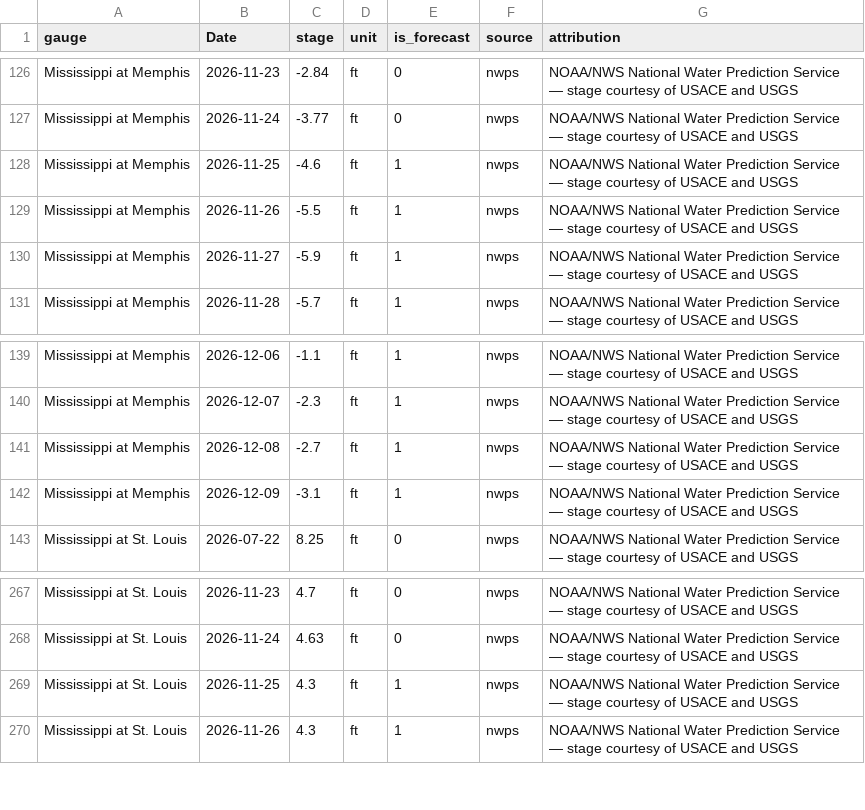
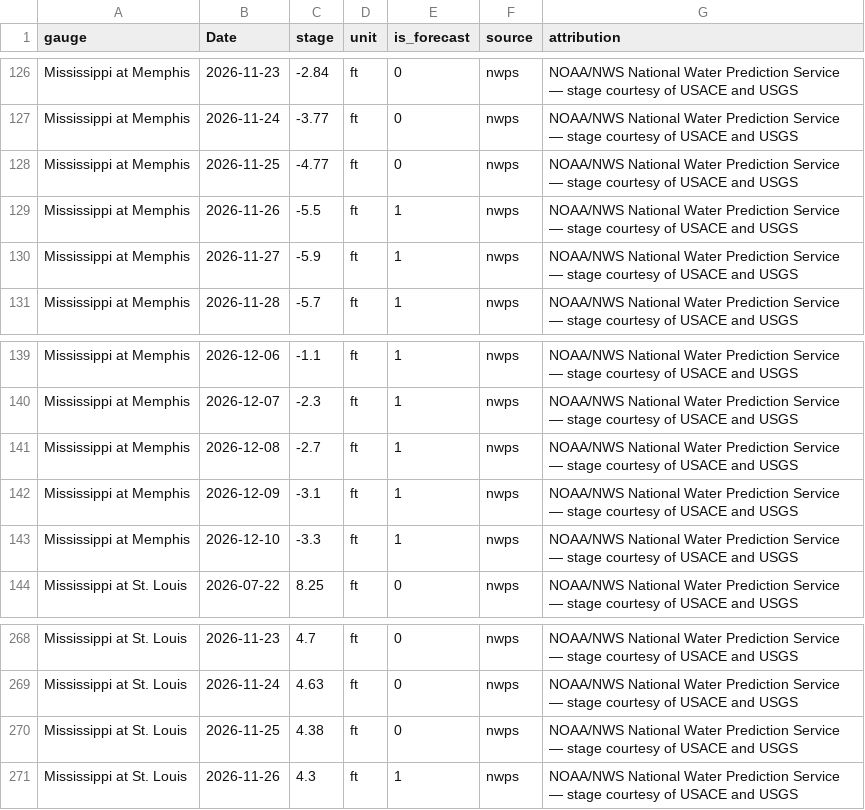
Before and after one commit to philipbergman6-glitch/Mirror-Market, a CSV file: data/history/river_levels.csv, drawn as a sheet; only a part is shown, gaps mark what is left out.

```diff
--- a/data/history/river_levels.csv
+++ b/data/history/river_levels.csv
@@ -127,3 +127,3 @@ Mississippi at Memphis,2026-11-23,-2.84,ft,0,nwps,NOAA/NWS National Water Predic
 Mississippi at Memphis,2026-11-24,-3.77,ft,0,nwps,NOAA/NWS National Water Prediction Service — stage courtesy of USACE and USGS
-Mississippi at Memphis,2026-11-25,-4.6,ft,1,nwps,NOAA/NWS National Water Prediction Service — stage courtesy of USACE and USGS
+Mississippi at Memphis,2026-11-25,-4.77,ft,0,nwps,NOAA/NWS National Water Prediction Service — stage courtesy of USACE and USGS
 Mississippi at Memphis,2026-11-26,-5.5,ft,1,nwps,NOAA/NWS National Water Prediction Service — stage courtesy of USACE and USGS
@@ -142,2 +142,3 @@ Mississippi at Memphis,2026-12-08,-2.7,ft,1,nwps,NOAA/NWS National Water Predict
 Mississippi at Memphis,2026-12-09,-3.1,ft,1,nwps,NOAA/NWS National Water Prediction Service — stage courtesy of USACE and USGS
+Mississippi at Memphis,2026-12-10,-3.3,ft,1,nwps,NOAA/NWS National Water Prediction Service — stage courtesy of USACE and USGS
 Mississippi at St. Louis,2026-07-22,8.25,ft,0,nwps,NOAA/NWS National Water Prediction Service — stage courtesy of USACE and USGS
@@ -268,3 +269,3 @@ Mississippi at St. Louis,2026-11-23,4.7,ft,0,nwps,NOAA/NWS National Water Predic
 Mississippi at St. Louis,2026-11-24,4.63,ft,0,nwps,NOAA/NWS National Water Prediction Service — stage courtesy of USACE and USGS
-Mississippi at St. Louis,2026-11-25,4.3,ft,1,nwps,NOAA/NWS National Water Prediction Service — stage courtesy of USACE and USGS
+Mississippi at St. Louis,2026-11-25,4.38,ft,0,nwps,NOAA/NWS National Water Prediction Service — stage courtesy of USACE and USGS
 Mississippi at St. Louis,2026-11-26,4.3,ft,1,nwps,NOAA/NWS National Water Prediction Service — stage courtesy of USACE and USGS
```
Also changed, not shown: data/history/cyclone_source_status.csv, data/history/data_freshness.csv, 7 other files.
